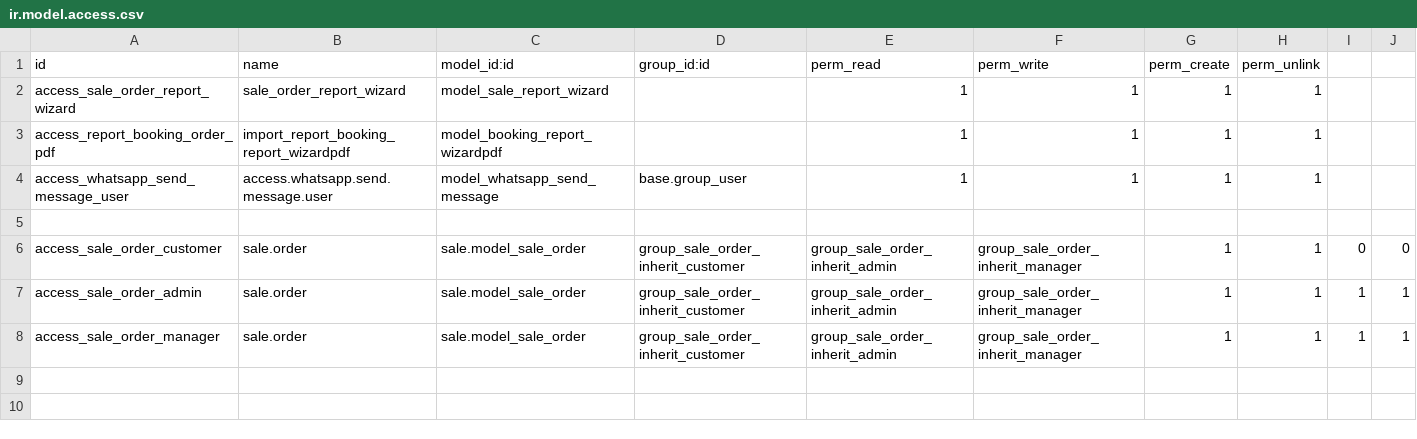
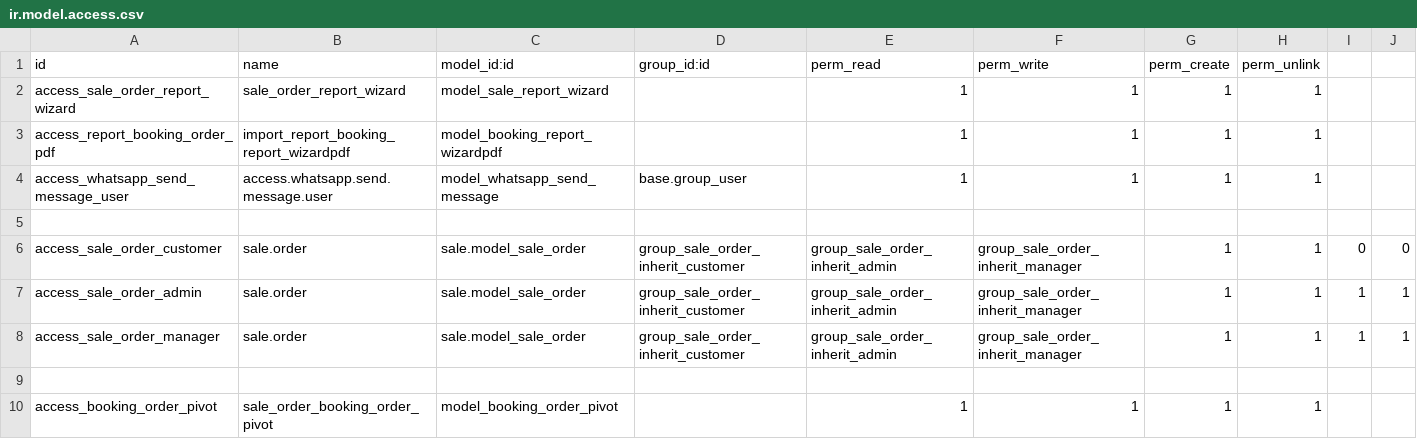
Before and after one commit to fhnasgf28/final_exam_odoo, a CSV file: final_exam_hashmicro/security/ir.model.access.csv, drawn as a sheet; the diff names each change by its address in the sheet, - before the commit and + after, or states it on an @@ line.

Commit message:
[ADD] add report pivot and any method

```diff
--- a/final_exam_hashmicro/security/ir.model.access.csv
+++ b/final_exam_hashmicro/security/ir.model.access.csv
+row 9: (empty)
+row 10: access_booking_order_pivot | sale_order_booking_order_pivot | model_booking_order_pivot |  | 1 | 1 | 1 | 1
```
Also changed, not shown: 8 other files.
